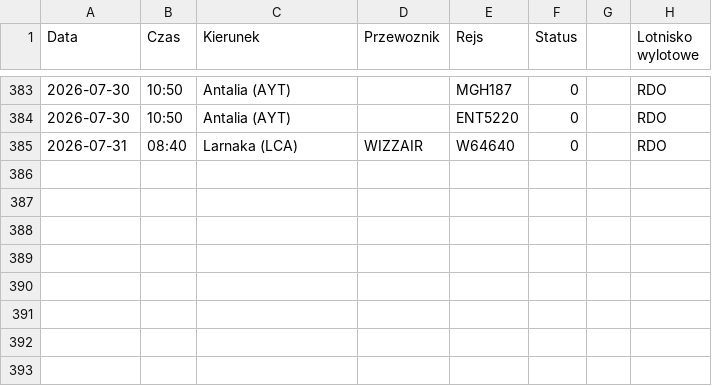
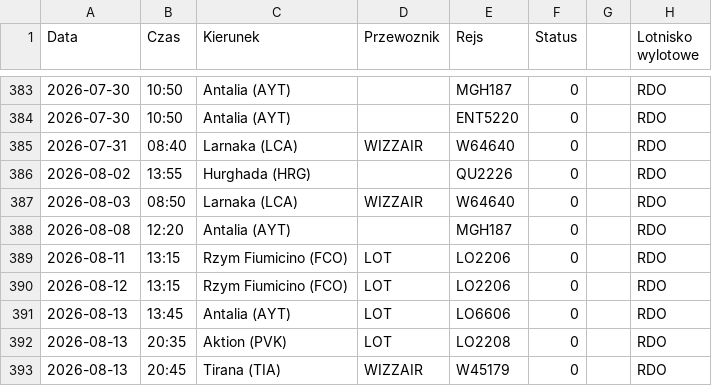
Before and after one commit to grzegorz-nowacki/departures-scraper, a CSV file: scraper/scraper_output/tabela_odlotow_RDO.csv, drawn as a sheet; only a part is shown, gaps mark what is left out; the diff names each change by its address in the sheet, - before the commit and + after, or states it on an @@ line.

```diff
--- a/scraper/scraper_output/tabela_odlotow_RDO.csv
+++ b/scraper/scraper_output/tabela_odlotow_RDO.csv
+row 386: 2026-08-02 | 13:55 | Hurghada (HRG) |  | QU2226 | 0 |  | RDO
+row 387: 2026-08-03 | 08:50 | Larnaka (LCA) | WIZZAIR | W64640 | 0 |  | RDO
+row 388: 2026-08-08 | 12:20 | Antalia (AYT) |  | MGH187 | 0 |  | RDO
+row 389: 2026-08-11 | 13:15 | Rzym Fiumicino (FCO) | LOT | LO2206 | 0 |  | RDO
+row 390: 2026-08-12 | 13:15 | Rzym Fiumicino (FCO) | LOT | LO2206 | 0 |  | RDO
+row 391: 2026-08-13 | 13:45 | Antalia (AYT) | LOT | LO6606 | 0 |  | RDO
+row 392: 2026-08-13 | 20:35 | Aktion (PVK) | LOT | LO2208 | 0 |  | RDO
+row 393: 2026-08-13 | 20:45 | Tirana (TIA) | WIZZAIR | W45179 | 0 |  | RDO
```
Also changed, not shown: scraper/scraper_output/tabela_odlotow_RZE.csv, 3 other files.
